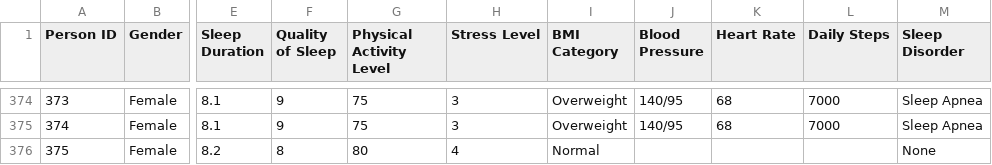
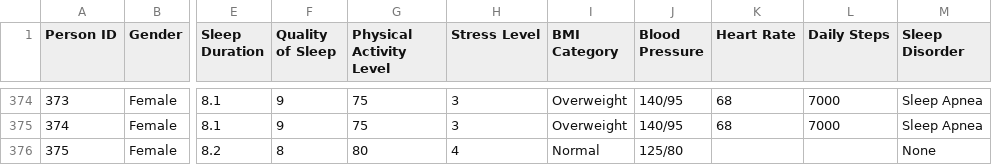
Before and after one commit to JinkyXiang/INFOSYS722-BDAS, a CSV file: Datasets/Sleep_health_and_lifestyle_dataset(with_dirt).csv, drawn as a sheet; only a part is shown, gaps mark what is left out; the diff names each change by its address in the sheet, - before the commit and + after, or states it on an @@ line.

```diff
--- a/Datasets/Sleep_health_and_lifestyle_dataset(with_dirt).csv
+++ b/Datasets/Sleep_health_and_lifestyle_dataset(with_dirt).csv
-J376 (Blood Pressure): (empty)
+J376 (Blood Pressure): 125/80
```
Also changed, not shown: 1 other file.
